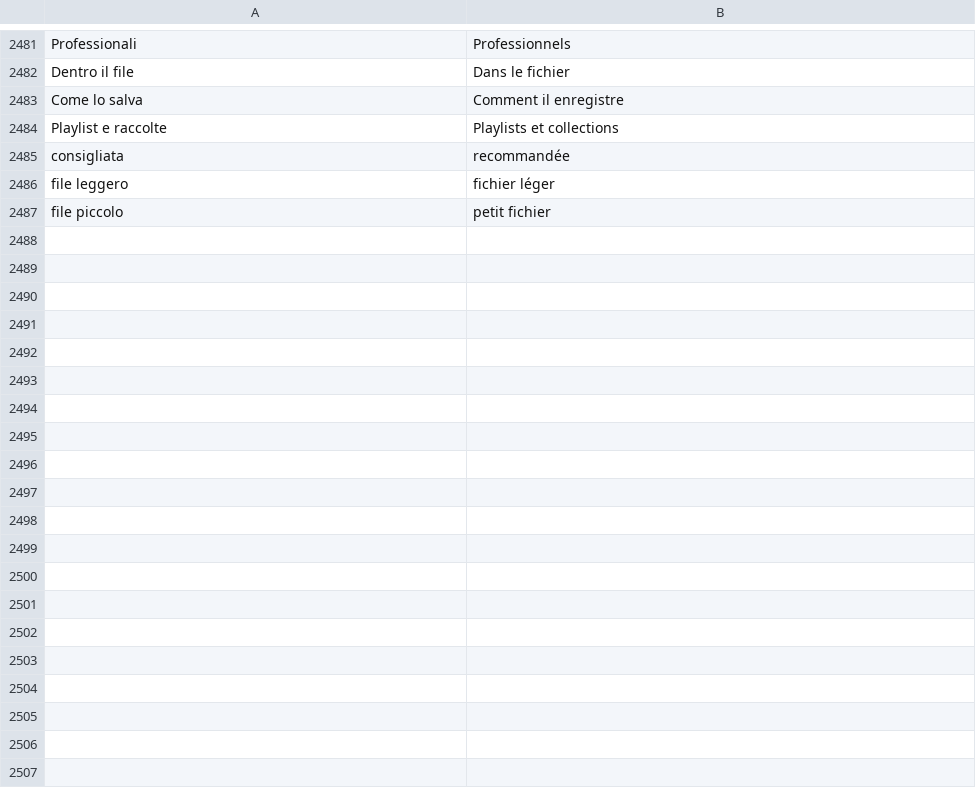
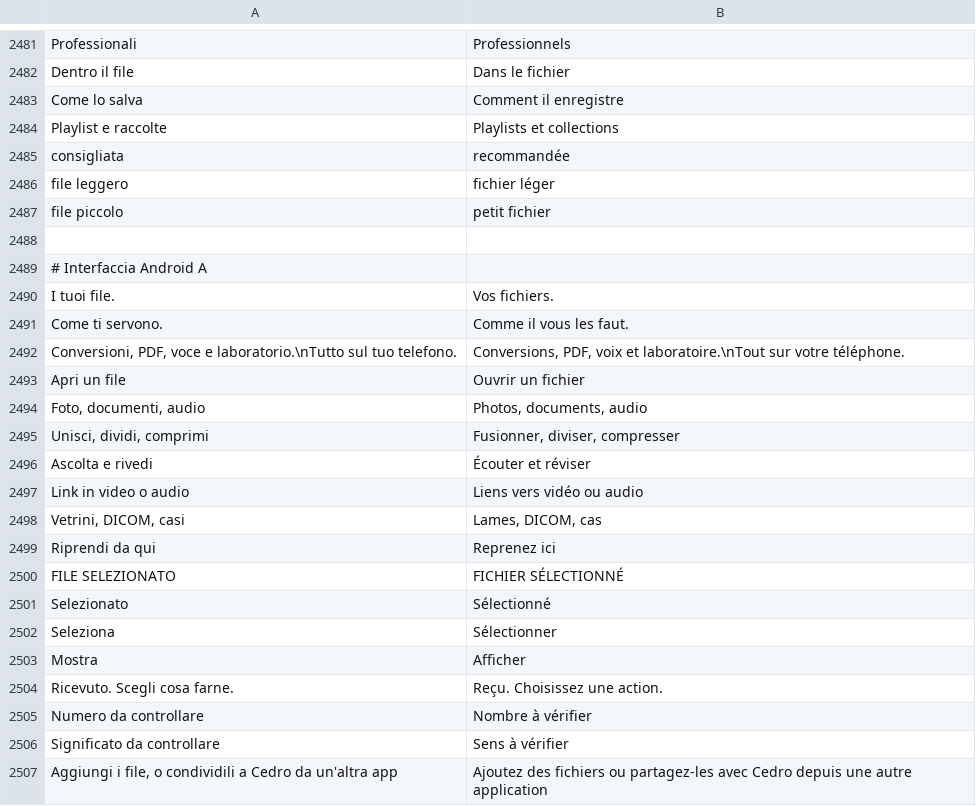
Before and after one commit to realfulvio/cedro, a TSV file: i18n/fr.tsv, drawn as a sheet; only a part is shown, gaps mark what is left out; the diff covers the shown part only.

Commit message:
Porta su Android la grafica A e il foglio file completo

```diff
--- a/i18n/fr.tsv
+++ b/i18n/fr.tsv
@@ -2487 +2487,21 @@ file leggero	fichier léger
 file piccolo	petit fichier
+
+# Interfaccia Android A
+I tuoi file.	Vos fichiers.
+Come ti servono.	Comme il vous les faut.
+Conversioni, PDF, voce e laboratorio.\nTutto sul tuo telefono.	Conversions, PDF, voix et laboratoire.\nTout sur votre téléphone.
+Apri un file	Ouvrir un fichier
+Foto, documenti, audio	Photos, documents, audio
+Unisci, dividi, comprimi	Fusionner, diviser, compresser
+Ascolta e rivedi	Écouter et réviser
+Link in video o audio	Liens vers vidéo ou audio
+Vetrini, DICOM, casi	Lames, DICOM, cas
+Riprendi da qui	Reprenez ici
+FILE SELEZIONATO	FICHIER SÉLECTIONNÉ
+Selezionato	Sélectionné
+Seleziona	Sélectionner
+Mostra	Afficher
+Ricevuto. Scegli cosa farne.	Reçu. Choisissez une action.
+Numero da controllare	Nombre à vérifier
+Significato da controllare	Sens à vérifier
+Aggiungi i file, o condividili a Cedro da un'altra app	Ajoutez des fichiers ou partagez-les avec Cedro depuis une autre application
```
Also changed, not shown: 15 added rows elsewhere in this file, i18n/de.tsv, i18n/en.tsv, 11 other files.
